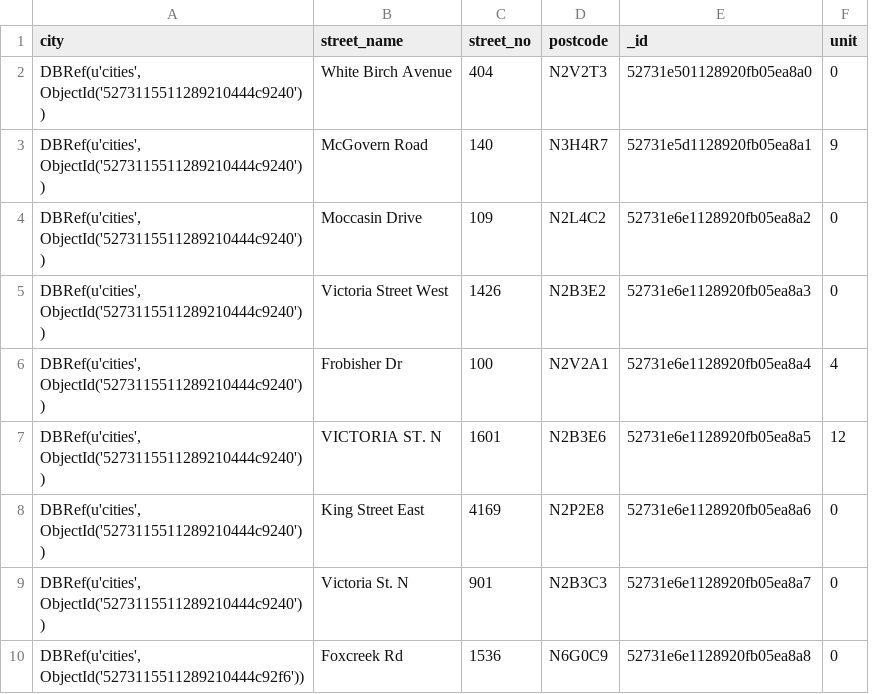
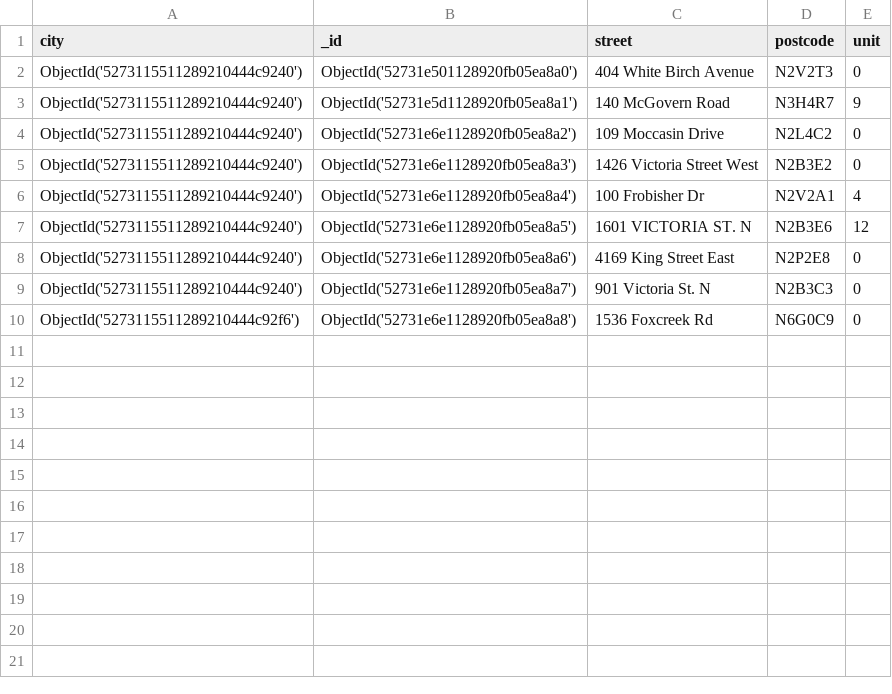
Before and after one commit to alexmerser/flask-cms-1, a CSV file: tools/exported_csv/addresses.csv, drawn as a sheet; removed rows and columns are numbered as before the commit, all else as after; the diff names each change by its address in the sheet, - before the commit and + after, or states it on an @@ line.

Commit message:
Fix the tools bug

```diff
--- a/tools/exported_csv/addresses.csv
+++ b/tools/exported_csv/addresses.csv
-column B (street_name), rows 2-10: White Birch Avenue | McGovern Road | Moccasin Drive | Victoria Street West | Frobisher Dr | VICTORIA ST. N | King Street East | Victoria St. N | Foxcreek Rd
-column C (street_no), rows 2-10: 404 | 140 | 109 | 1426 | 100 | 1601 | 4169 | 901 | 1536
+column B (_id), rows 2-10: ObjectId('52731e501128920fb05ea8a0') | ObjectId('52731e5d1128920fb05ea8a1') | ObjectId('52731e6e1128920fb05ea8a2') | ObjectId('52731e6e1128920fb05ea8a3') | ObjectId('52731e6e1128920fb05ea8a4') | ObjectId('52731e6e1128920fb05ea8a5') | ObjectId('52731e6e1128920fb05ea8a6') | ObjectId('52731e6e1128920fb05ea8a7') | ObjectId('52731e6e1128920fb05ea8a8')
+column C (street), rows 2-10: 404 White Birch Avenue | 140 McGovern Road | 109 Moccasin Drive | 1426 Victoria Street West | 100 Frobisher Dr | 1601 VICTORIA ST. N | 4169 King Street East | 901 Victoria St. N | 1536 Foxcreek Rd
-column E (_id), rows 2-10: 52731e501128920fb05ea8a0 | 52731e5d1128920fb05ea8a1 | 52731e6e1128920fb05ea8a2 | 52731e6e1128920fb05ea8a3 | 52731e6e1128920fb05ea8a4 | 52731e6e1128920fb05ea8a5 | 52731e6e1128920fb05ea8a6 | 52731e6e1128920fb05ea8a7 | 52731e6e1128920fb05ea8a8
-A2:A9 (city): DBRef(u'cities', ObjectId('5273115511289210444c9240'))
+A2:A9 (city): ObjectId('5273115511289210444c9240')
-A10 (city): DBRef(u'cities', ObjectId('5273115511289210444c92f6'))
+A10 (city): ObjectId('5273115511289210444c92f6')
```
Also changed, not shown: 2 other files.
